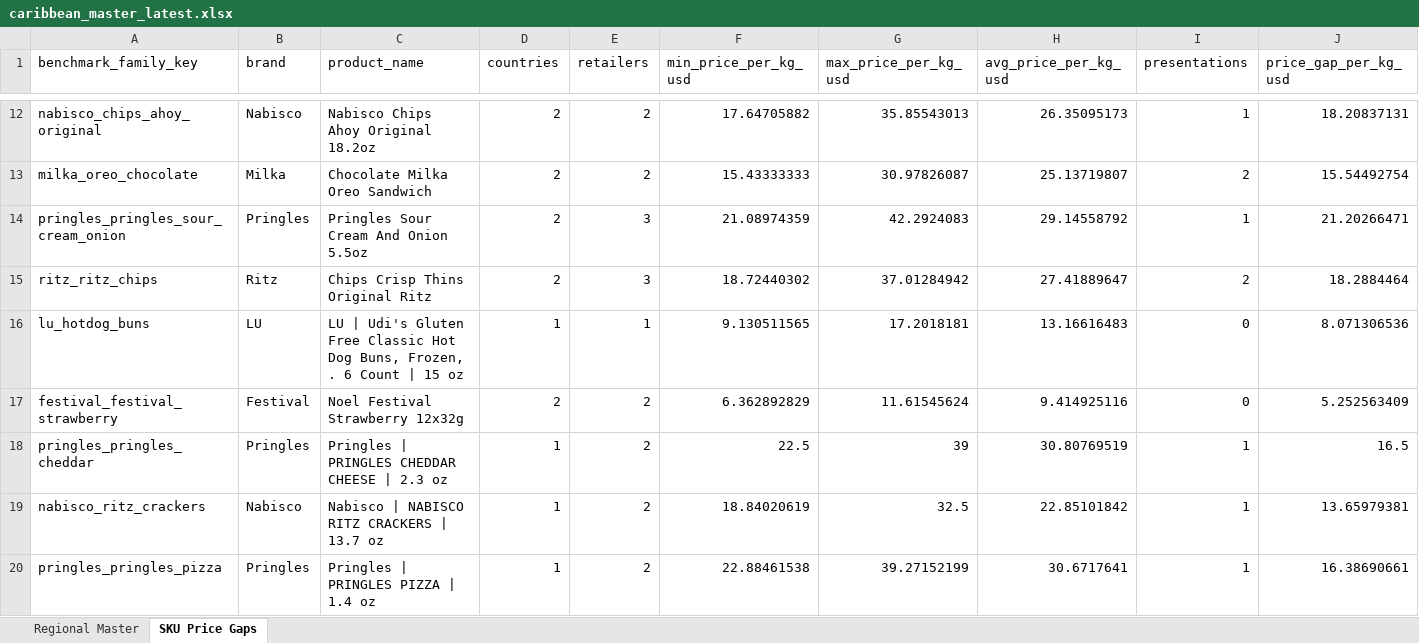
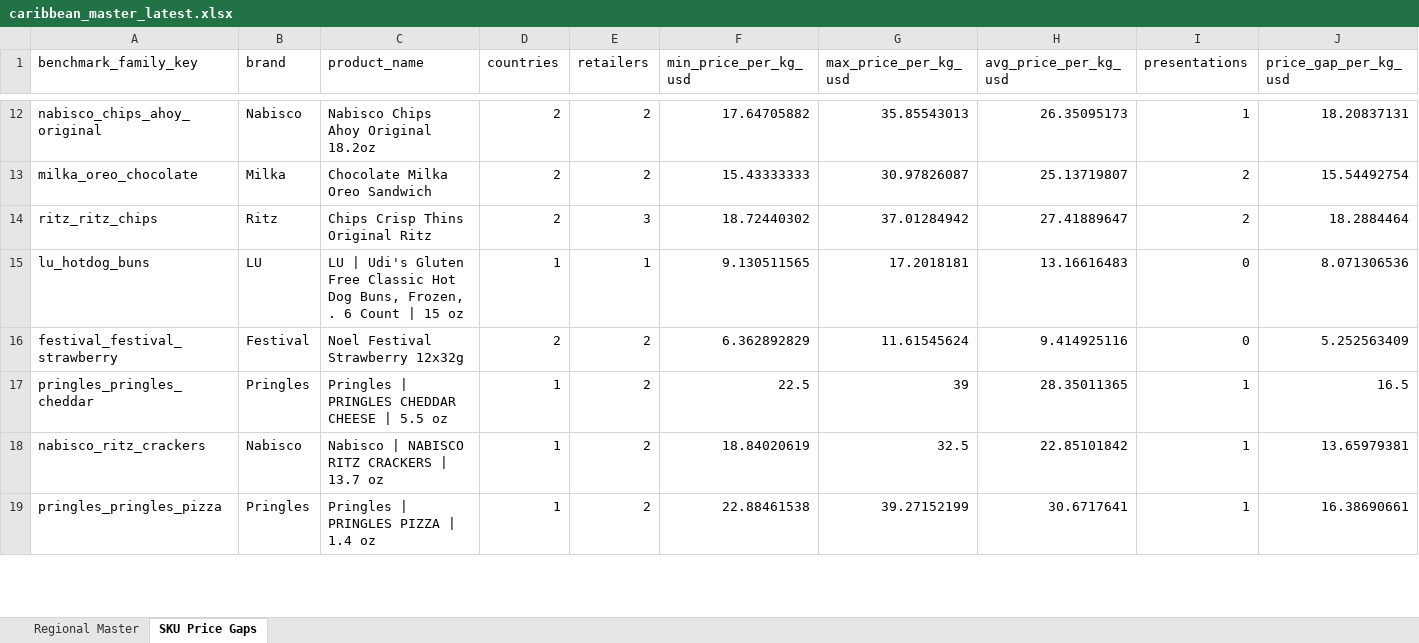
Before and after one commit to Colmau1971/caribbean_retail_ai, an Excel workbook: streamlit_data/caribbean_master_latest.xlsx, sheet SKU Price Gaps, drawn as a sheet; only a part is shown, gaps mark what is left out; values as stored, in another font and other column widths than the file's, no borders; removed rows and columns are numbered as before the commit, all else as after; rows hold the shown columns only; the diff covers the shown part only; the diff names each change by its address in the sheet, - before the commit and + after, or states it on an @@ line.

```diff
--- a/streamlit_data/caribbean_master_latest.xlsx (sheet SKU Price Gaps)
+++ b/streamlit_data/caribbean_master_latest.xlsx (sheet SKU Price Gaps)
-row 14: pringles_pringles_sour_cream_onion | Pringles | Pringles Sour Cream And Onion 5.5oz | 2 | 3 | 21.08974359 | 42.2924083 | 29.14558792 | 1 | 21.20266471
-C17 (product_name): Pringles | PRINGLES CHEDDAR CHEESE | 2.3 oz
+C17 (product_name): Pringles | PRINGLES CHEDDAR CHEESE | 5.5 oz
-H17 (avg_price_per_kg_usd): 30.80769519
+H17 (avg_price_per_kg_usd): 28.35011365
```
Also changed, not shown: 2 added rows, 2 removed rows and 7 moved rows elsewhere in this sheet, sheet Regional Master, streamlit_data/price_alerts.xlsx, streamlit_data/regional_insights.xlsx, 2 other files.
